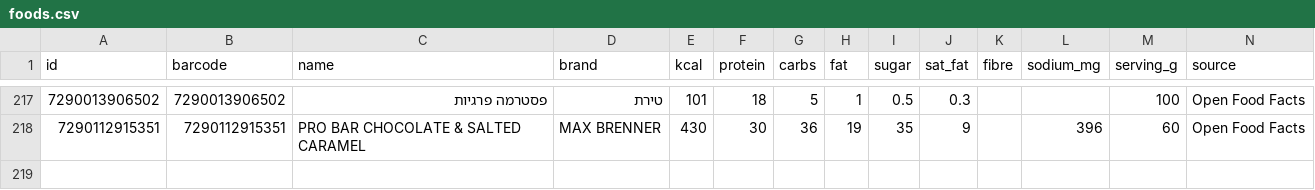
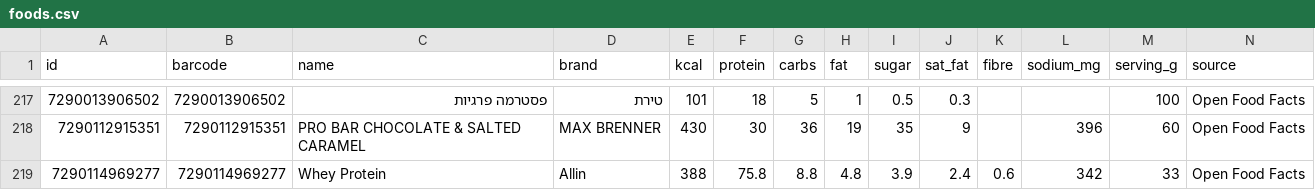
Before and after one commit to guytamar96-gt/food-scanner, a CSV file: foods.csv, drawn as a sheet; only a part is shown, gaps mark what is left out; rows hold the shown columns only; the diff names each change by its address in the sheet, - before the commit and + after, or states it on an @@ line.

Commit message:
Add Whey Protein

```diff
--- a/foods.csv
+++ b/foods.csv
+row 219: 7290114969277 | 7290114969277 | Whey Protein | Allin | 388 | 75.8 | 8.8 | 4.8 | 3.9 | 2.4 | 0.6 | 342 | 33 | Open Food Facts
```
